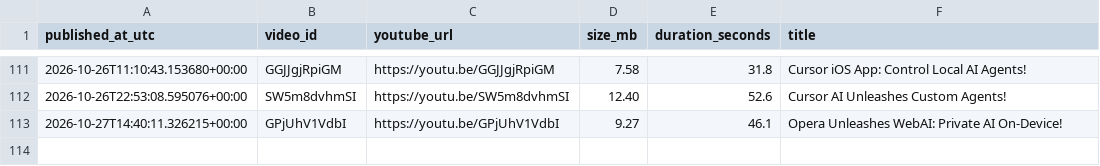
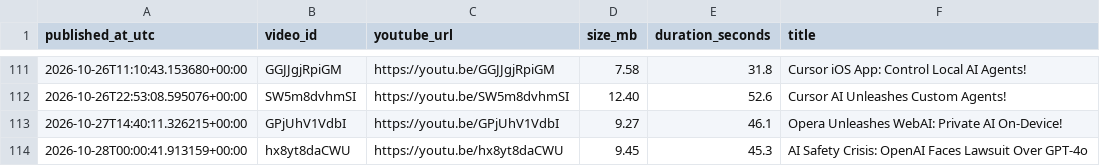
Before and after one commit to BharatMahajan/AI_YT_Shorts, a CSV file: state/upload_log.csv, drawn as a sheet; only a part is shown, gaps mark what is left out.

Commit message:
chore: update history + upload log [skip ci]

```diff
--- a/state/upload_log.csv
+++ b/state/upload_log.csv
@@ -113 +113,2 @@ published_at_utc,video_id,youtube_url,size_mb,duration_seconds,title
 2026-10-27T14:40:11.326215+00:00,GPjUhV1VdbI,https://youtu.be/GPjUhV1VdbI,9.27,46.1,"Opera Unleashes WebAI: Private AI On-Device!"
+2026-10-28T00:00:41.913159+00:00,hx8yt8daCWU,https://youtu.be/hx8yt8daCWU,9.45,45.3,"AI Safety Crisis: OpenAI Faces Lawsuit Over GPT-4o"
```
Also changed, not shown: 1 other file.
